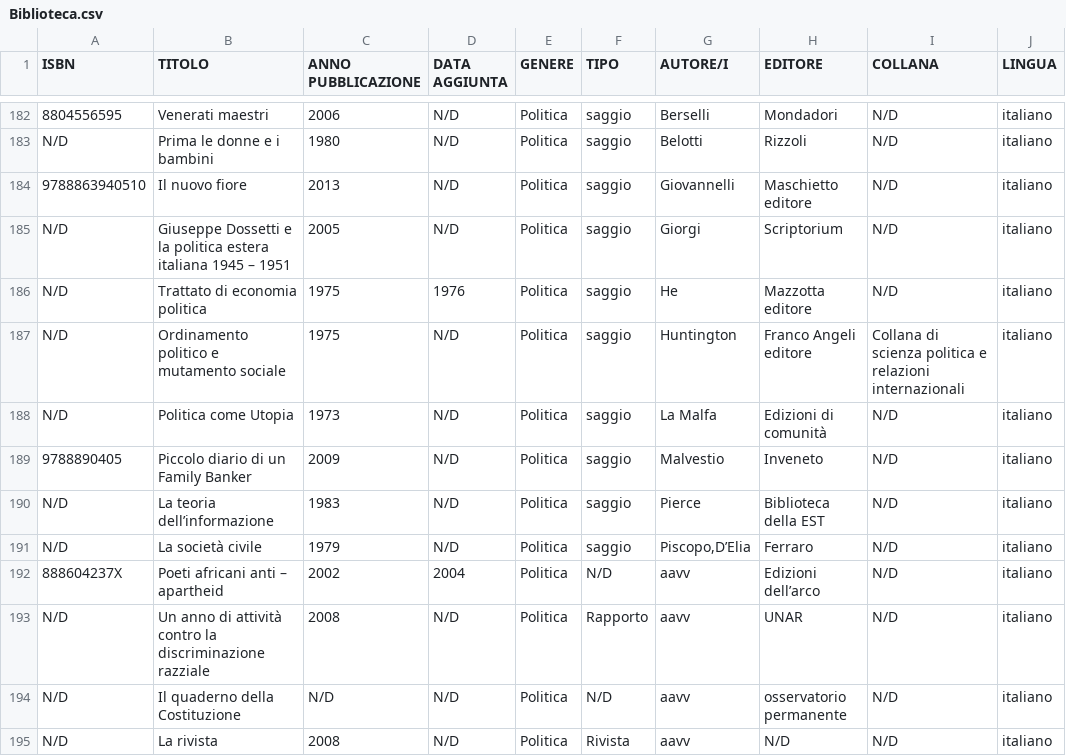
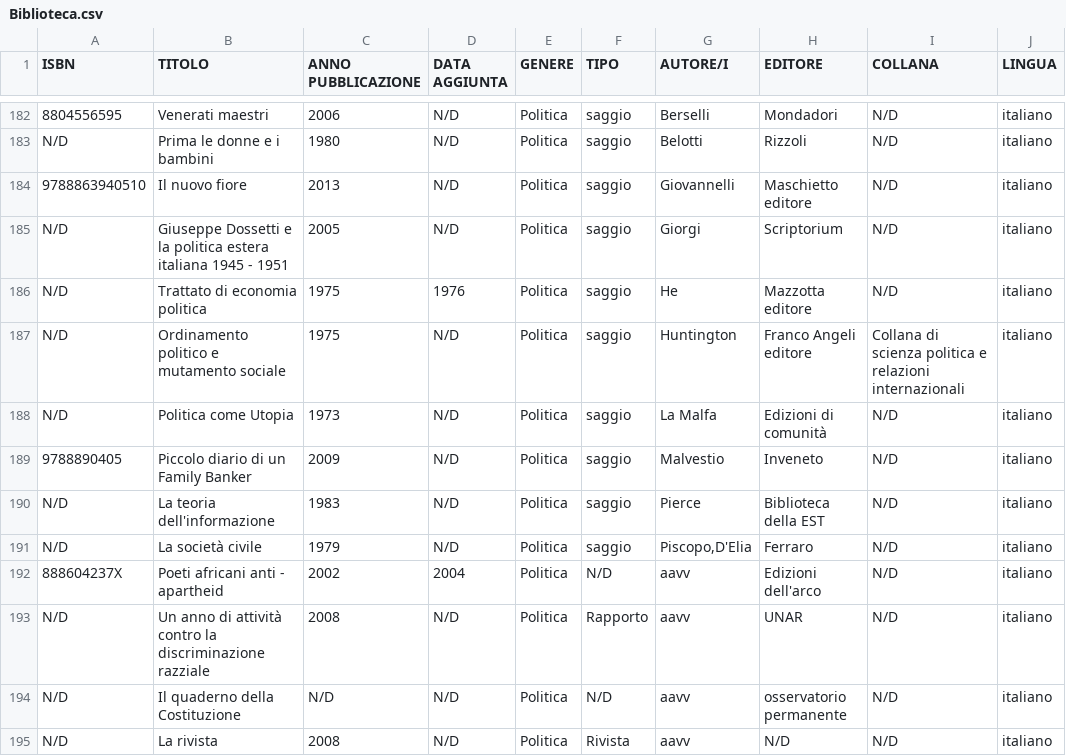
Before and after one commit to Cicim/bibliotech-sqlgen, a CSV file: Biblioteca.csv, drawn as a sheet; only a part is shown, gaps mark what is left out; the diff covers the shown part only; the diff names each change by its address in the sheet, - before the commit and + after, or states it on an @@ line.

```diff
--- a/Biblioteca.csv
+++ b/Biblioteca.csv
-B185 (TITOLO): …italiana 1945 – 1951
+B185 (TITOLO): …italiana 1945 - 1951
-B190 (TITOLO): La teoria dell’informazione
+B190 (TITOLO): La teoria dell'informazione
-G191 (AUTORE/I): Piscopo,D’Elia
+G191 (AUTORE/I): Piscopo,D'Elia
-B192 (TITOLO): Poeti africani anti – apartheid
+B192 (TITOLO): Poeti africani anti - apartheid
-H192 (EDITORE): Edizioni dell’arco
+H192 (EDITORE): Edizioni dell'arco
```
Also changed, not shown: 45 edited cells elsewhere in this file.
